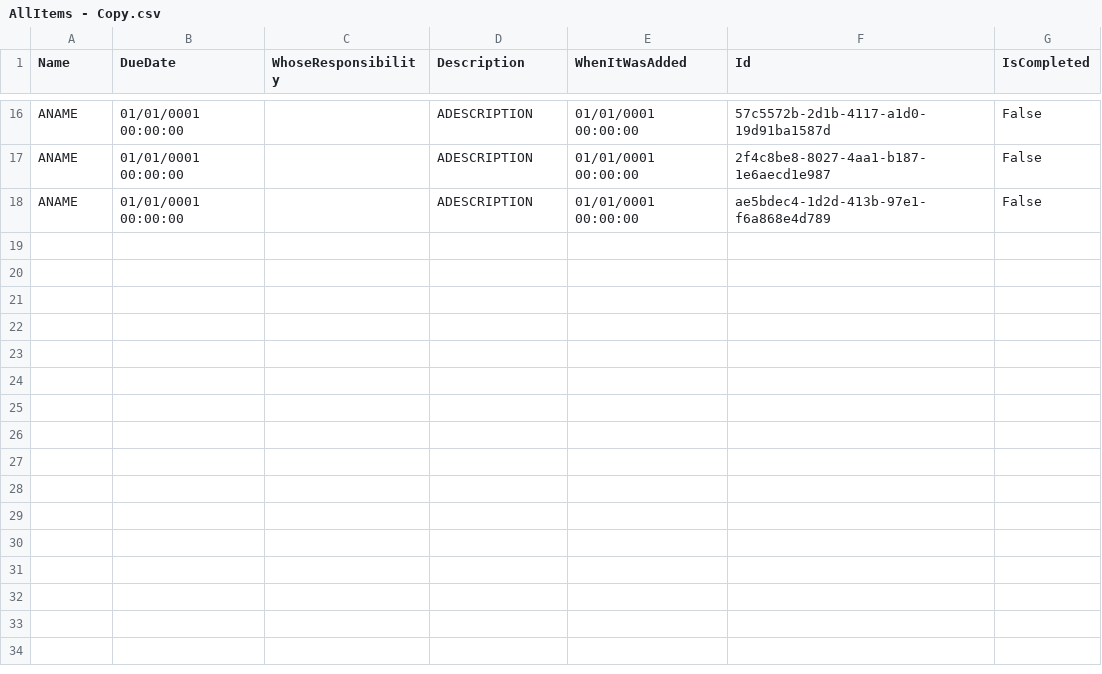
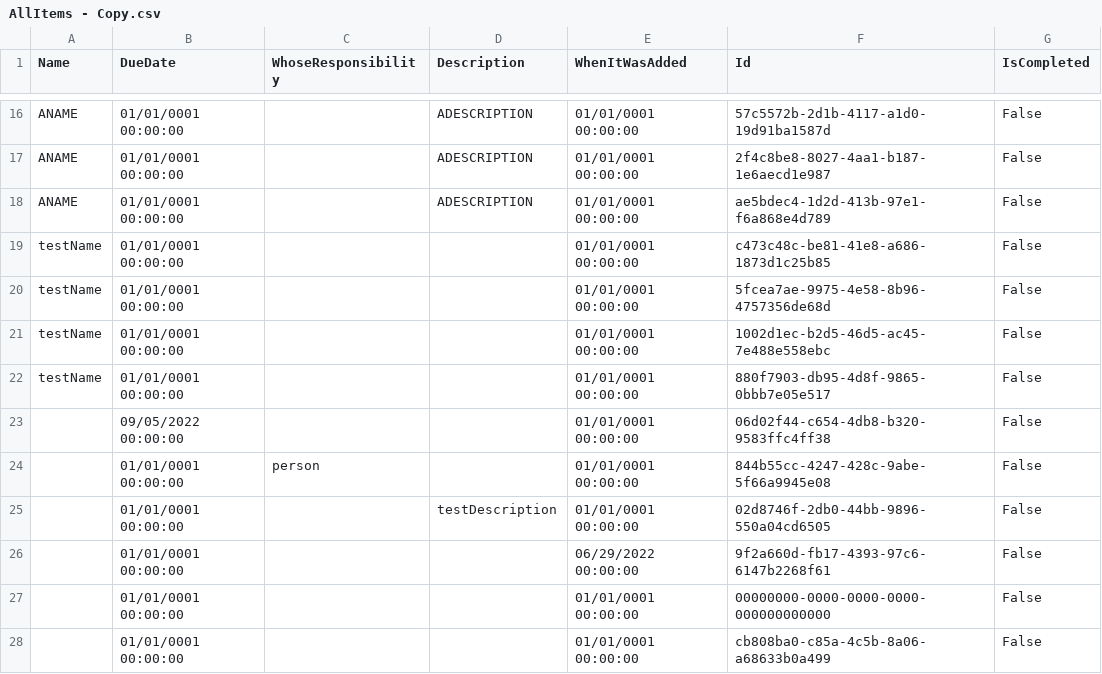
Before and after one commit to sayani15/ToDoApp, a CSV file: ToDoApp/Data/AllItems - Copy.csv, drawn as a sheet; only a part is shown, gaps mark what is left out; the diff names each change by its address in the sheet, - before the commit and + after, or states it on an @@ line.

Commit message:
DataAccess Updates

```diff
--- a/ToDoApp/Data/AllItems - Copy.csv
+++ b/ToDoApp/Data/AllItems - Copy.csv
+row 19: testName | 01/01/0001 00:00:00 |  |  | 01/01/0001 00:00:00 | c473c48c-be81-41e8-a686-1873d1c25b85 | False
+row 20: testName | 01/01/0001 00:00:00 |  |  | 01/01/0001 00:00:00 | 5fcea7ae-9975-4e58-8b96-4757356de68d | False
+row 21: testName | 01/01/0001 00:00:00 |  |  | 01/01/0001 00:00:00 | 1002d1ec-b2d5-46d5-ac45-7e488e558ebc | False
+row 22: testName | 01/01/0001 00:00:00 |  |  | 01/01/0001 00:00:00 | 880f7903-db95-4d8f-9865-0bbb7e05e517 | False
+row 23:  | 09/05/2022 00:00:00 |  |  | 01/01/0001 00:00:00 | 06d02f44-c654-4db8-b320-9583ffc4ff38 | False
+row 24:  | 01/01/0001 00:00:00 | person |  | 01/01/0001 00:00:00 | 844b55cc-4247-428c-9abe-5f66a9945e08 | False
+row 25:  | 01/01/0001 00:00:00 |  | testDescription | 01/01/0001 00:00:00 | 02d8746f-2db0-44bb-9896-550a04cd6505 | False
+row 26:  | 01/01/0001 00:00:00 |  |  | 06/29/2022 00:00:00 | 9f2a660d-fb17-4393-97c6-6147b2268f61 | False
+row 27:  | 01/01/0001 00:00:00 |  |  | 01/01/0001 00:00:00 | 00000000-0000-0000-0000-000000000000 | False
+row 28:  | 01/01/0001 00:00:00 |  |  | 01/01/0001 00:00:00 | cb808ba0-c85a-4c5b-8a06-a68633b0a499 | False
```
Also changed, not shown: 5 other files.
